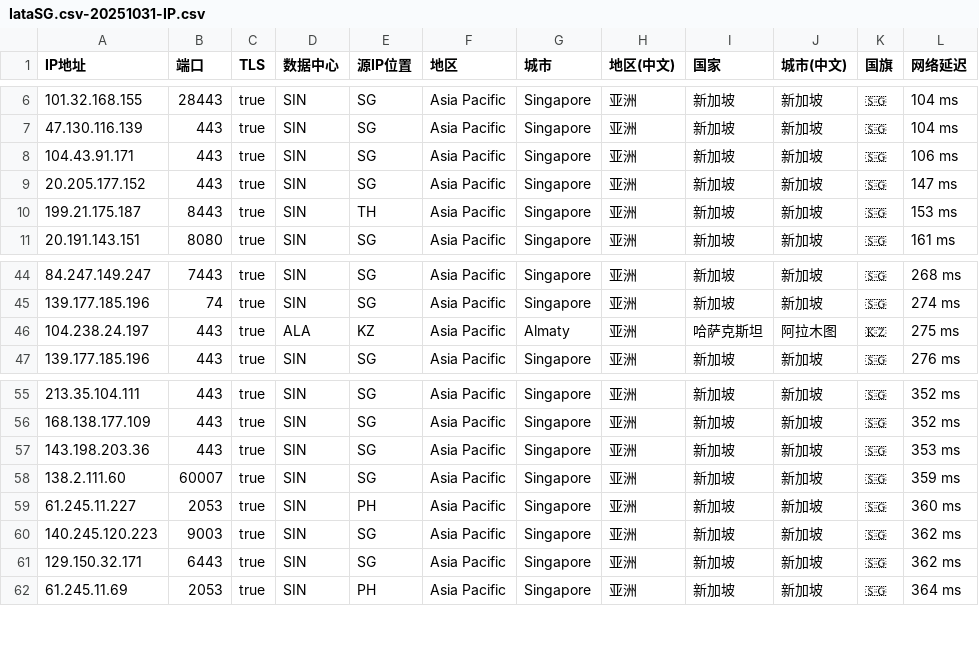
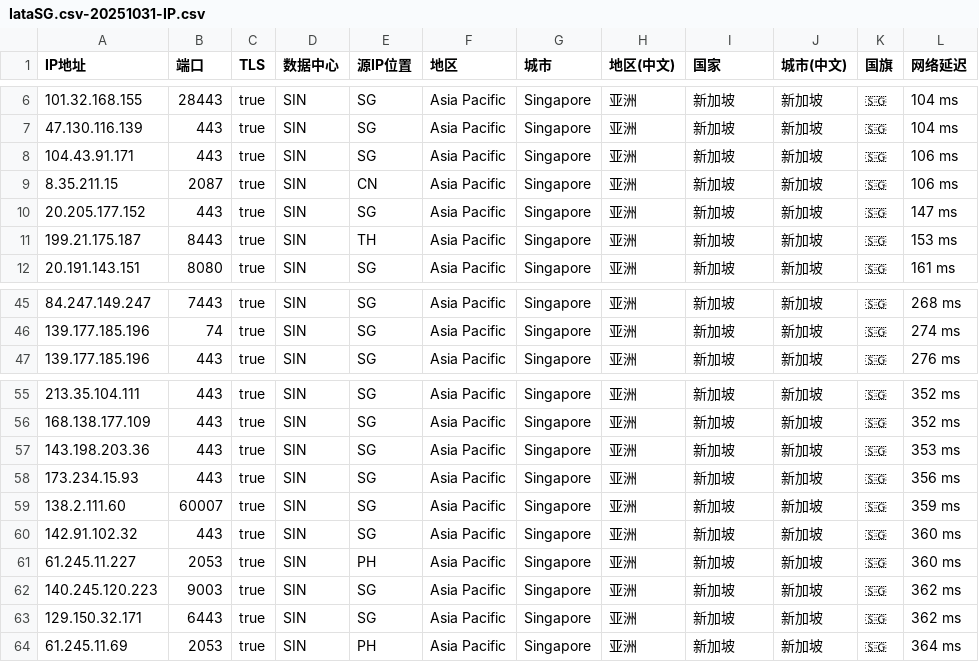
Before and after one commit to MR-DAzhi/cloud, a CSV file: cloudflare-IP/IataSG.csv-20251031-IP.csv, drawn as a sheet; only a part is shown, gaps mark what is left out.

Commit message:
Update IataSG.csv-20251031-IP.csv

```diff
--- a/cloudflare-IP/IataSG.csv-20251031-IP.csv
+++ b/cloudflare-IP/IataSG.csv-20251031-IP.csv
@@ -8,2 +8,3 @@ IP地址,端口,TLS,数据中心,源IP位置,地区,城市,地区(中文),国家
 104.43.91.171,443,true,SIN,SG,Asia Pacific,Singapore,亚洲,新加坡,新加坡,🇸🇬,106 ms
+8.35.211.15,2087,true,SIN,CN,Asia Pacific,Singapore,亚洲,新加坡,新加坡,🇸🇬,106 ms
 20.205.177.152,443,true,SIN,SG,Asia Pacific,Singapore,亚洲,新加坡,新加坡,🇸🇬,147 ms
@@ -45,3 +46,2 @@ IP地址,端口,TLS,数据中心,源IP位置,地区,城市,地区(中文),国家
 139.177.185.196,74,true,SIN,SG,Asia Pacific,Singapore,亚洲,新加坡,新加坡,🇸🇬,274 ms
-104.238.24.197,443,true,ALA,KZ,Asia Pacific,Almaty,亚洲,哈萨克斯坦,阿拉木图,🇰🇿,275 ms
 139.177.185.196,443,true,SIN,SG,Asia Pacific,Singapore,亚洲,新加坡,新加坡,🇸🇬,276 ms
@@ -57,3 +57,5 @@ IP地址,端口,TLS,数据中心,源IP位置,地区,城市,地区(中文),国家
 143.198.203.36,443,true,SIN,SG,Asia Pacific,Singapore,亚洲,新加坡,新加坡,🇸🇬,353 ms
+173.234.15.93,443,true,SIN,SG,Asia Pacific,Singapore,亚洲,新加坡,新加坡,🇸🇬,356 ms
 138.2.111.60,60007,true,SIN,SG,Asia Pacific,Singapore,亚洲,新加坡,新加坡,🇸🇬,359 ms
+142.91.102.32,443,true,SIN,SG,Asia Pacific,Singapore,亚洲,新加坡,新加坡,🇸🇬,360 ms
 61.245.11.227,2053,true,SIN,PH,Asia Pacific,Singapore,亚洲,新加坡,新加坡,🇸🇬,360 ms
```
